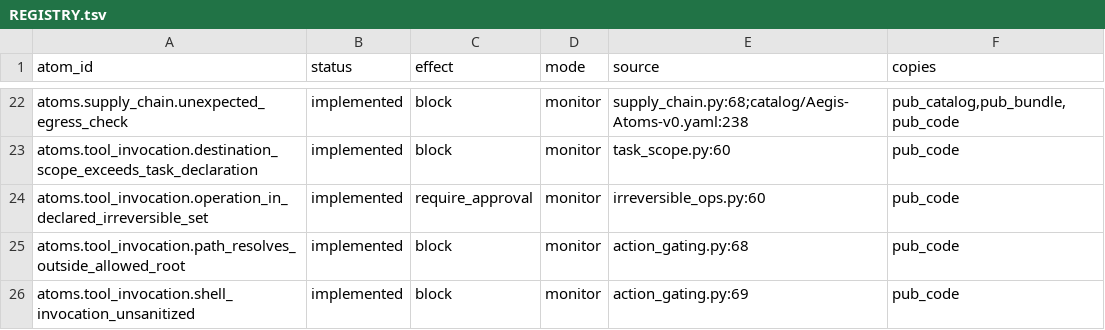
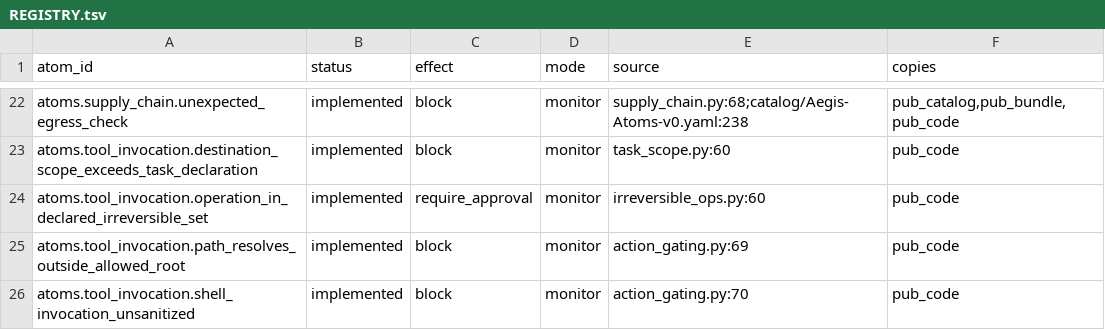
Before and after one commit to Steck43/aegis-atoms, a TSV file: catalog/REGISTRY.tsv, drawn as a sheet; only a part is shown, gaps mark what is left out.

Commit message:
Hold command strings to the same argv allowlist as argv lists
C2 now checks a terminal command string and an argv list against one
schema. After the plain-character check, the string is split with shlex
and passed to _inspect_argv, so the binary and every flag must be on the
per-binary allowlist in either form. A string that does not split is
denied.

tests/test_shell_string_argv_parity.py pins the same deny set and the
same plain commands for both forms, in the detector and through
evaluate_tool_call in enforce and observe. catalog/REGISTRY.tsv picks up
the shifted source lines, and SHA256SUMS is regenerated from the index.

```diff
--- a/catalog/REGISTRY.tsv
+++ b/catalog/REGISTRY.tsv
@@ -24,3 +24,3 @@ atoms.tool_invocation.destination_scope_exceeds_task_declaration	implemented	blo
 atoms.tool_invocation.operation_in_declared_irreversible_set	implemented	require_approval	monitor	irreversible_ops.py:60	pub_code
-atoms.tool_invocation.path_resolves_outside_allowed_root	implemented	block	monitor	action_gating.py:68	pub_code
-atoms.tool_invocation.shell_invocation_unsanitized	implemented	block	monitor	action_gating.py:69	pub_code
+atoms.tool_invocation.path_resolves_outside_allowed_root	implemented	block	monitor	action_gating.py:69	pub_code
+atoms.tool_invocation.shell_invocation_unsanitized	implemented	block	monitor	action_gating.py:70	pub_code
```
Also changed, not shown: 4 other files.
